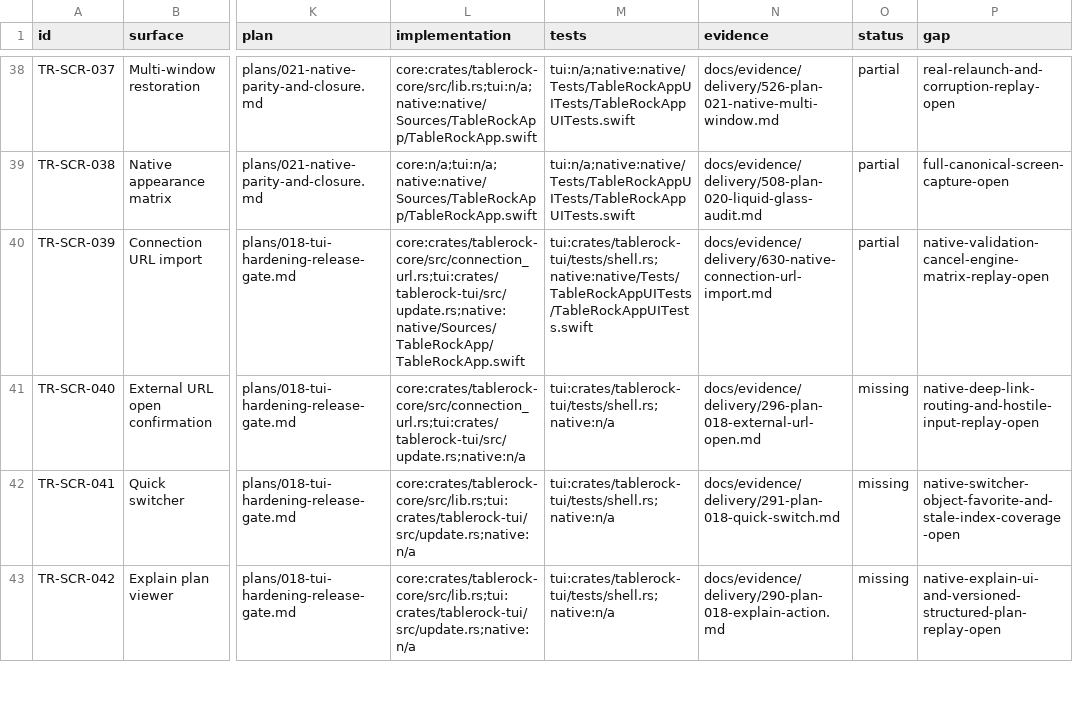
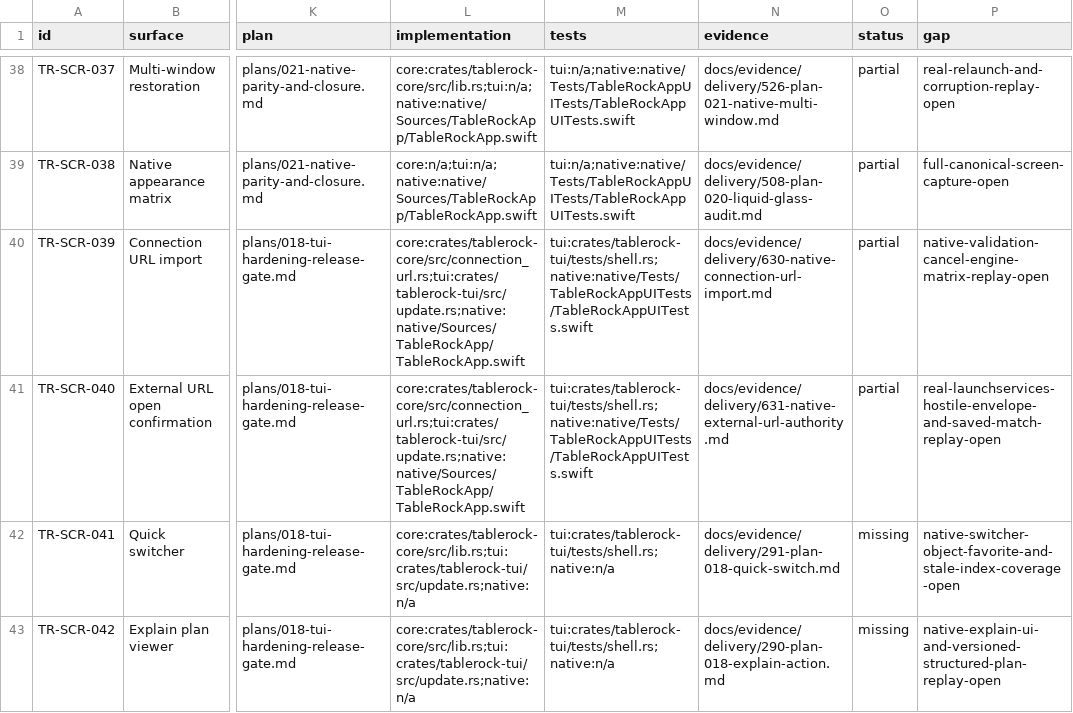
Before and after one commit to tailrocks/tablerock, a TSV file: docs/architecture/screen-manifest.tsv, drawn as a sheet; only a part is shown, gaps mark what is left out; the diff names each change by its address in the sheet, - before the commit and + after, or states it on an @@ line.

```diff
--- a/docs/architecture/screen-manifest.tsv
+++ b/docs/architecture/screen-manifest.tsv
-L41 (implementation): core:crates/tablerock-core/src/connection_url.rs;tui:crates/tablerock-tui/src/update.rs;native:n/a
+L41 (implementation): core:crates/tablerock-core/src/connection_url.rs;tui:crates/tablerock-tui/src/update.rs;native:native/Sources/TableRockApp/TableRockApp.swift
-M41 (tests): tui:crates/tablerock-tui/tests/shell.rs;native:n/a
+M41 (tests): tui:crates/tablerock-tui/tests/shell.rs;native:native/Tests/TableRockAppUITests/TableRockAppUITests.swift
-N41 (evidence): docs/evidence/delivery/296-plan-018-external-url-open.md
+N41 (evidence): docs/evidence/delivery/631-native-external-url-authority.md
-O41 (status): missing
+O41 (status): partial
-P41 (gap): native-deep-link-routing-and-hostile-input-replay-open
+P41 (gap): real-launchservices-hostile-envelope-and-saved-match-replay-open
```
Also changed, not shown: docs/architecture/screen-client-status.tsv, 11 other files.
